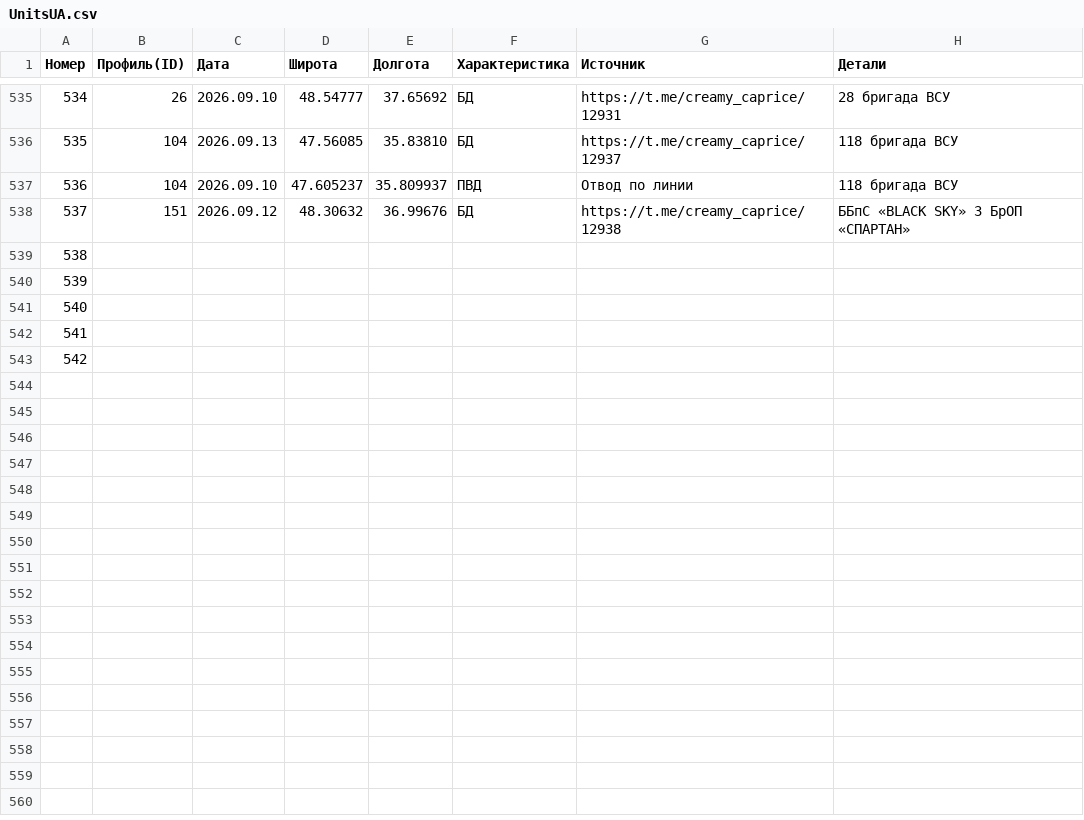
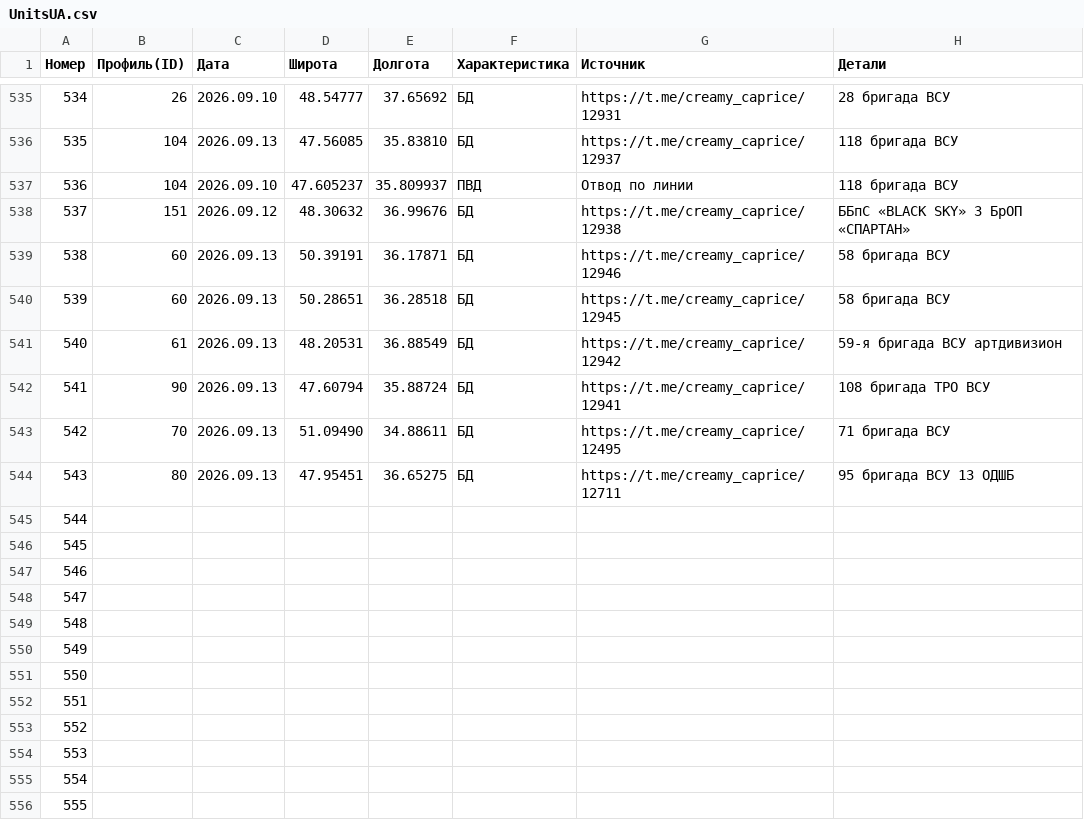
Before and after one commit to creamy-caprice/dataviewer, a CSV file: kml/Geolocations/UnitsUA.csv, drawn as a sheet; only a part is shown, gaps mark what is left out; addresses are those after the commit; the diff names each change by its address in the sheet, - before the commit and + after, or states it on an @@ line.

Commit message:
Add files via upload

```diff
--- a/kml/Geolocations/UnitsUA.csv
+++ b/kml/Geolocations/UnitsUA.csv
+row 539: 538 | 60 | 2026.09.13 | 50.39191 | 36.17871 | БД | https://t.me/creamy_caprice/12946 | 58 бригада ВСУ
+row 540: 539 | 60 | 2026.09.13 | 50.28651 | 36.28518 | БД | https://t.me/creamy_caprice/12945 | 58 бригада ВСУ
+row 541: 540 | 61 | 2026.09.13 | 48.20531 | 36.88549 | БД | https://t.me/creamy_caprice/12942 | 59-я бригада ВСУ артдивизион
+row 542: 541 | 90 | 2026.09.13 | 47.60794 | 35.88724 | БД | https://t.me/creamy_caprice/12941 | 108 бригада ТРО ВСУ
+row 543: 542 | 70 | 2026.09.13 | 51.09490 | 34.88611 | БД | https://t.me/creamy_caprice/12495 | 71 бригада ВСУ
+row 544: 543 | 80 | 2026.09.13 | 47.95451 | 36.65275 | БД | https://t.me/creamy_caprice/12711 | 95 бригада ВСУ 13 ОДШБ
@@ column A (Номер) renumbered between rows 545 and 549 @@
+row 550: 549
+row 551: 550
+row 552: 551
+row 553: 552
+row 554: 553
+row 555: 554
+row 556: 555
```
